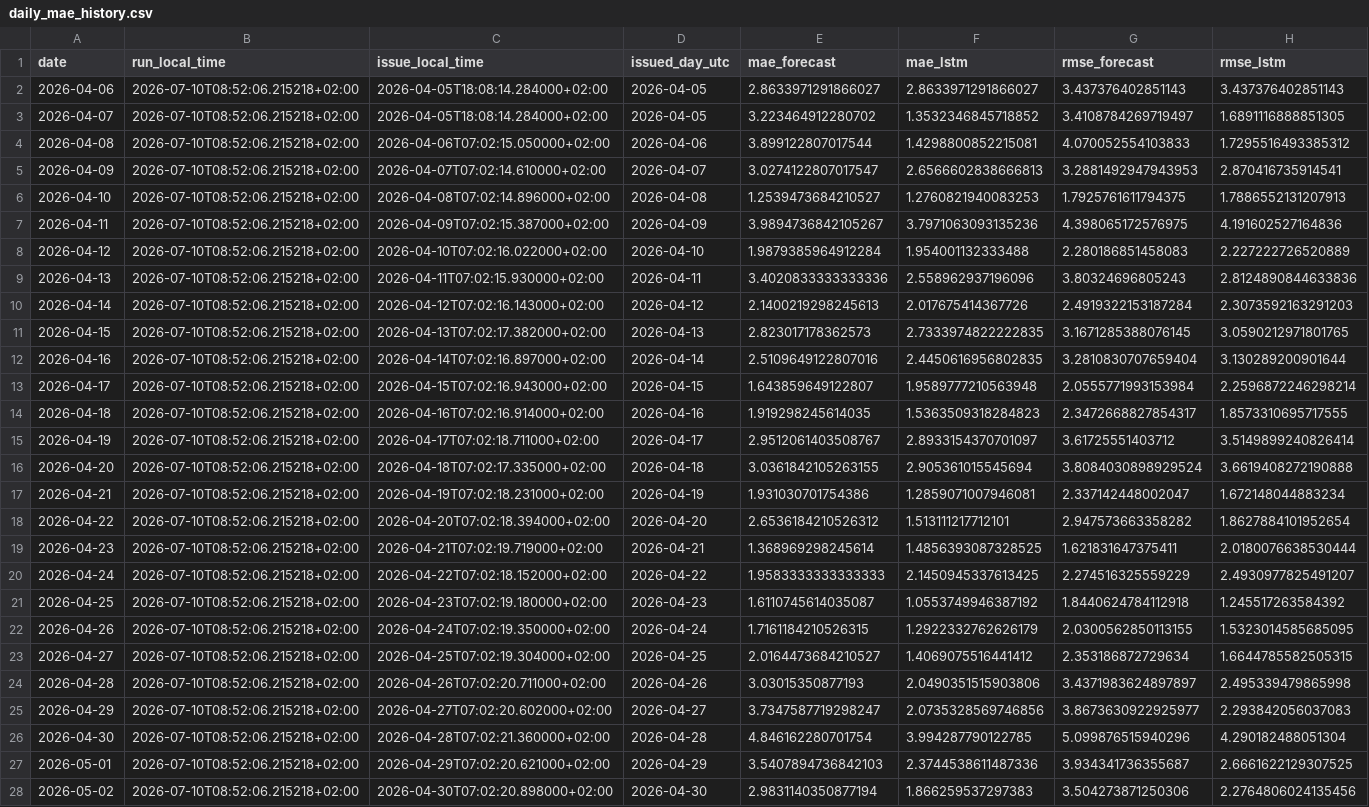
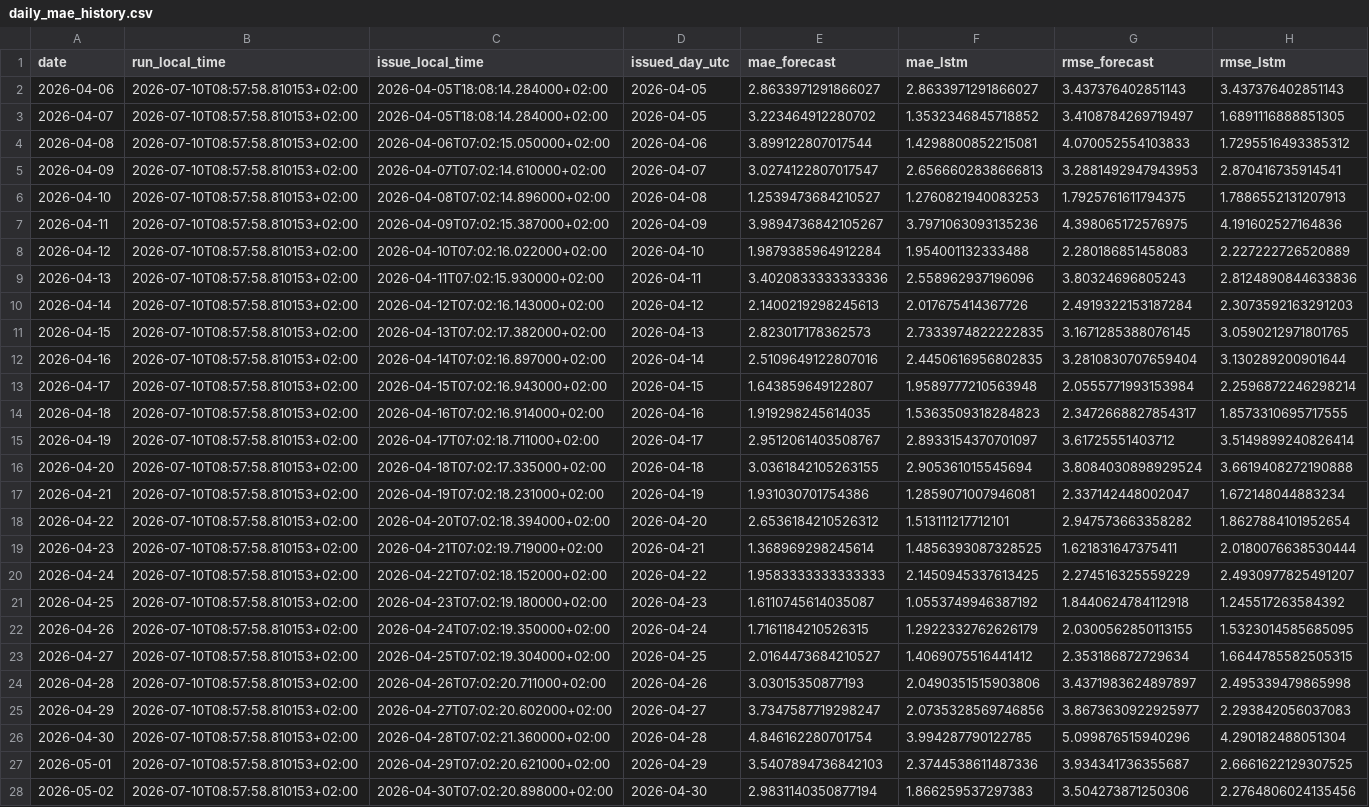
Before and after one commit to sandervancranenburgh/wind_dashboard, a CSV file: docs/daily_mae_history.csv, drawn as a sheet; only a part is shown; the diff covers the shown part only; the diff names each change by its address in the sheet, - before the commit and + after, or states it on an @@ line.

```diff
--- a/docs/daily_mae_history.csv
+++ b/docs/daily_mae_history.csv
-B2:B28 (run_local_time): 2026-07-10T08:52:06.215218+02:00
+B2:B28 (run_local_time): 2026-07-10T08:57:58.810153+02:00
```
Also changed, not shown: 68 edited cells elsewhere in this file, docs/current_day_predictions.csv, 8 other files.
